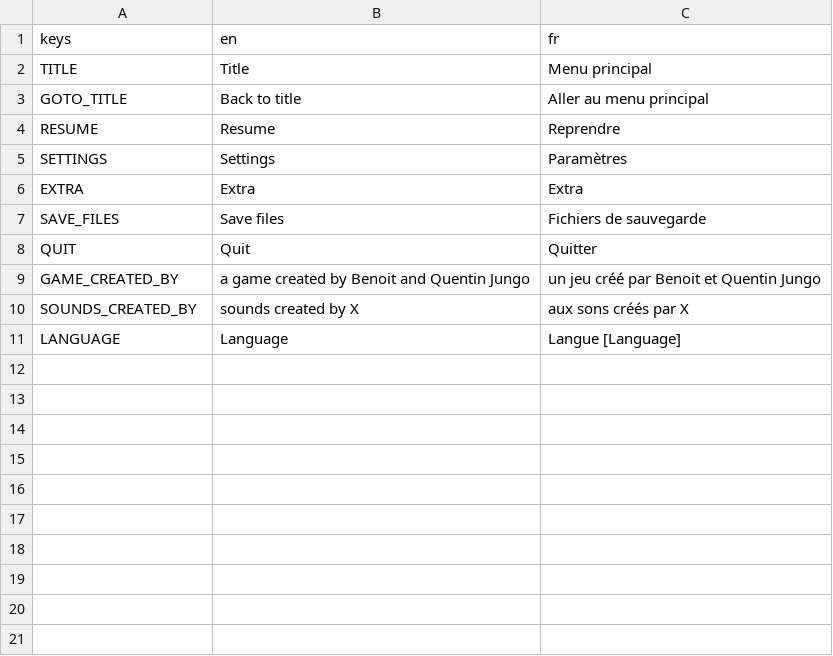
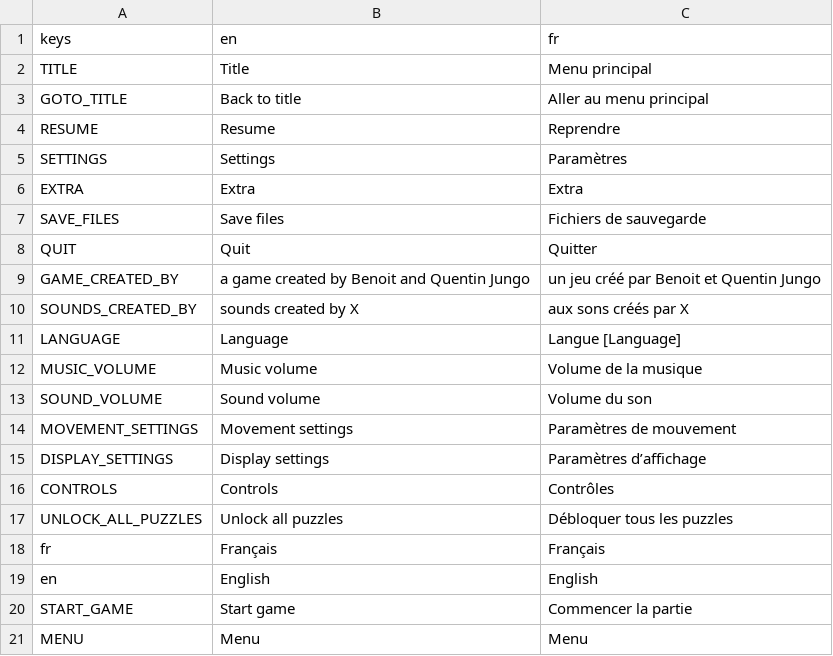
Before and after one commit to JungoQuentin/qube, a CSV file: assets_/trads.csv, drawn as a sheet.

```diff
--- a/assets_/trads.csv
+++ b/assets_/trads.csv
@@ -11 +11,11 @@ SOUNDS_CREATED_BY,sounds created by X,aux sons créés par X
 LANGUAGE,Language,Langue [Language]
+MUSIC_VOLUME,Music volume,Volume de la musique
+SOUND_VOLUME,Sound volume,Volume du son
+MOVEMENT_SETTINGS,Movement settings,Paramètres de mouvement
+DISPLAY_SETTINGS,Display settings,Paramètres d’affichage
+CONTROLS,Controls,Contrôles
+UNLOCK_ALL_PUZZLES,Unlock all puzzles,Débloquer tous les puzzles
+fr,Français,Français
+en,English,English
+START_GAME,Start game,Commencer la partie
+MENU,Menu,Menu
```
Also changed, not shown: 9 other files.
